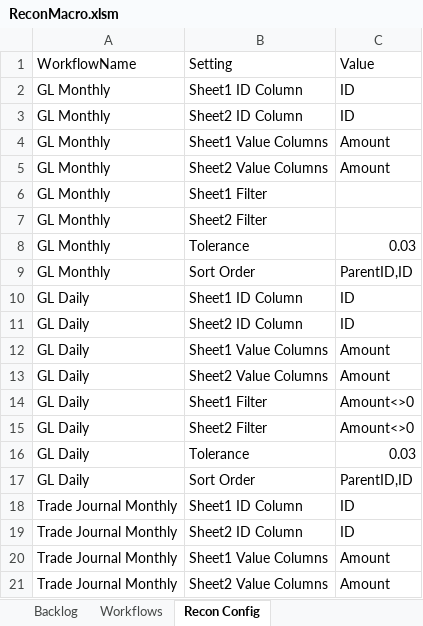
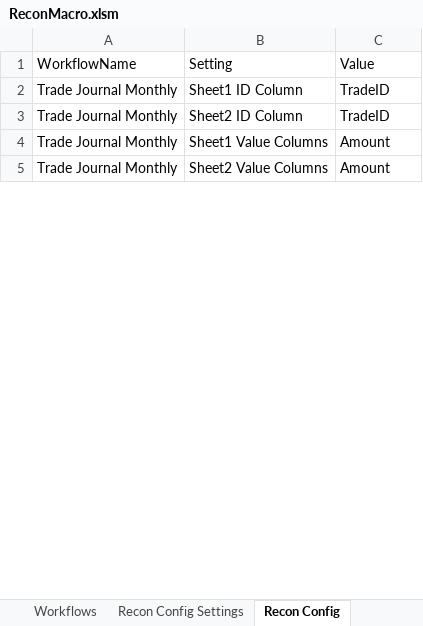
Before and after one commit to john-watt-com/windowsforms-recon, an Excel workbook: ExcelVBA/ReconMacro.xlsm, sheet Recon Config, drawn as a sheet; only a part is shown; values as stored, in another font and other column widths than the file's, no borders; charts and pictures and table styles not drawn; removed rows and columns are numbered as before the commit, all else as after; the diff covers the shown part only; the diff names each change by its address in the sheet, - before the commit and + after, or states it on an @@ line.

Commit message:
implemented filtering

```diff
--- a/ExcelVBA/ReconMacro.xlsm (sheet Recon Config)
+++ b/ExcelVBA/ReconMacro.xlsm (sheet Recon Config)
+sheet tab: Recon Config Settings
-row 2: GL Monthly | Sheet1 ID Column | ID
-row 3: GL Monthly | Sheet2 ID Column | ID
-row 4: GL Monthly | Sheet1 Value Columns | Amount
-row 5: GL Monthly | Sheet2 Value Columns | Amount
-row 6: GL Monthly | Sheet1 Filter
-row 7: GL Monthly | Sheet2 Filter
-row 8: GL Monthly | Tolerance | 0.03
-row 9: GL Monthly | Sort Order | ParentID,ID
-row 10: GL Daily | Sheet1 ID Column | ID
-row 11: GL Daily | Sheet2 ID Column | ID
-row 12: GL Daily | Sheet1 Value Columns | Amount
-row 13: GL Daily | Sheet2 Value Columns | Amount
-row 14: GL Daily | Sheet1 Filter | Amount<>0
-row 15: GL Daily | Sheet2 Filter | Amount<>0
-row 16: GL Daily | Tolerance | 0.03
-row 17: GL Daily | Sort Order | ParentID,ID
-C2:C3: ID
+C2:C3: TradeID
```
Also changed, not shown: 1 added row, 7 removed rows and 9 edited cells elsewhere in this sheet, sheet Activity Log, sheet Sheet2, sheet All Results, sheet Match Results, sheet Error Results, sheet Sheet1, 1 more sheet, other sheet tabs, charts or pictures, 7 other files.
